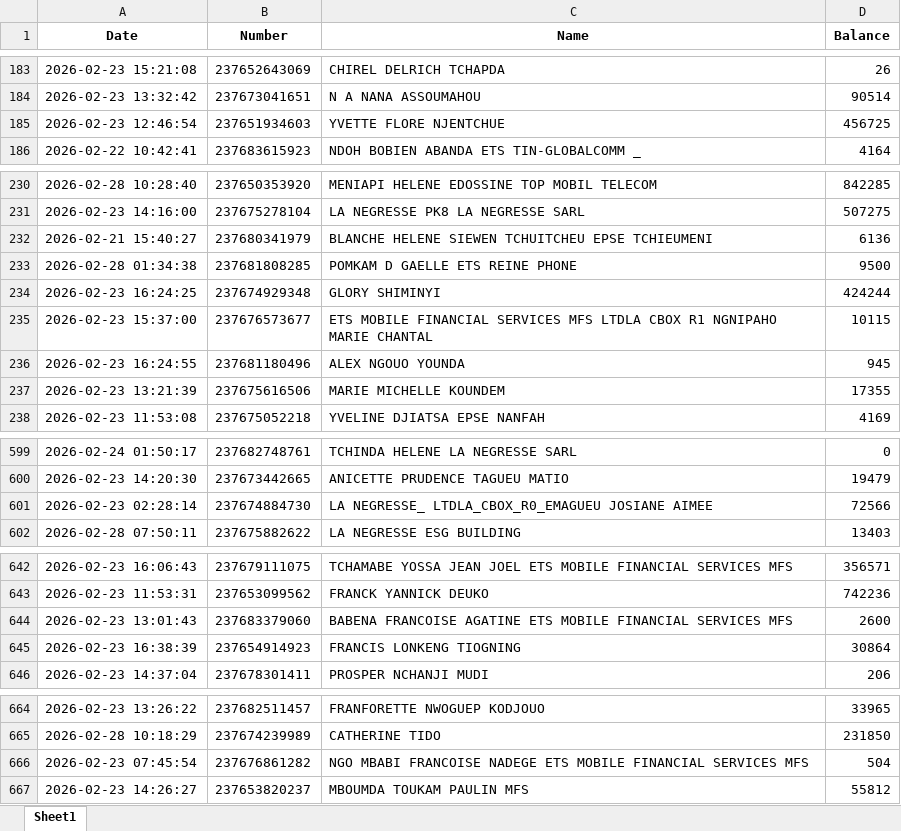
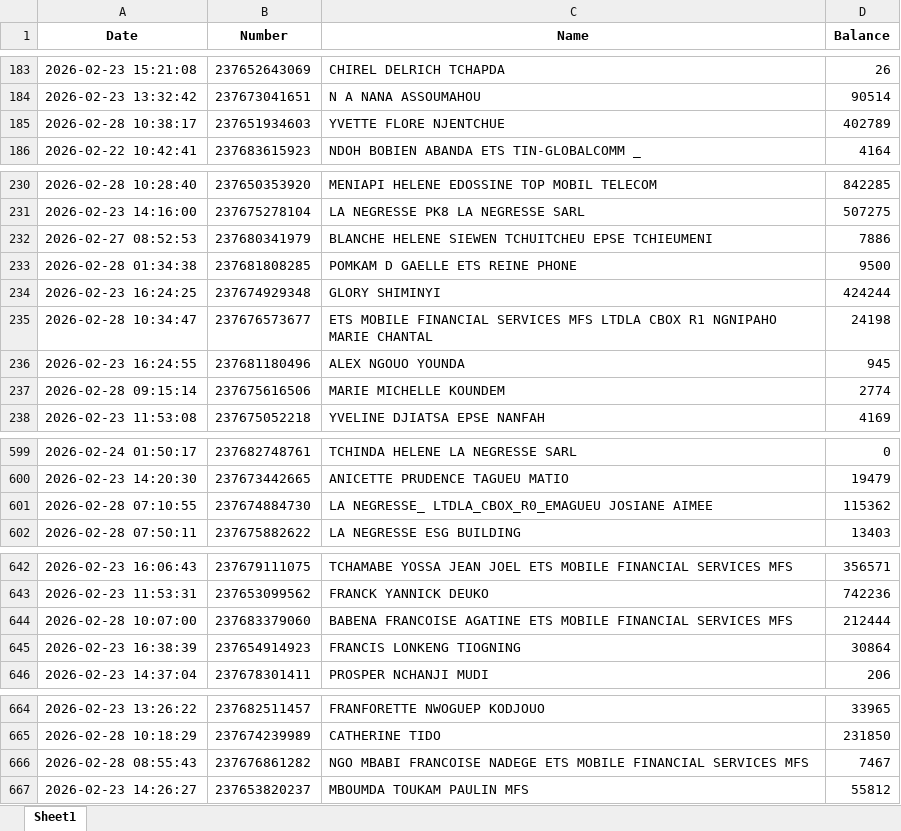
Before and after one commit to susanobi94-beep/stock-mfs-dashboard, an Excel workbook: summary.xlsx, sheet Sheet1, drawn as a sheet; only a part is shown, gaps mark what is left out; values as stored, in another font and other column widths than the file's, no borders; the diff covers the shown part only; the diff names each change by its address in the sheet, - before the commit and + after, or states it on an @@ line.

```diff
--- a/summary.xlsx (sheet Sheet1)
+++ b/summary.xlsx (sheet Sheet1)
-A185 (Date): 2026-02-23 12:46:54
+A185 (Date): 2026-02-28 10:38:17
-D185 (Balance): 456725
+D185 (Balance): 402789
-A232 (Date): 2026-02-21 15:40:27
+A232 (Date): 2026-02-27 08:52:53
-D232 (Balance): 6136
+D232 (Balance): 7886
-A235 (Date): 2026-02-23 15:37:00
+A235 (Date): 2026-02-28 10:34:47
-D235 (Balance): 10115
+D235 (Balance): 24198
-A237 (Date): 2026-02-23 13:21:39
+A237 (Date): 2026-02-28 09:15:14
-D237 (Balance): 17355
+D237 (Balance): 2774
-A601 (Date): 2026-02-23 02:28:14
+A601 (Date): 2026-02-28 07:10:55
-D601 (Balance): 72566
+D601 (Balance): 115362
-A644 (Date): 2026-02-23 13:01:43
+A644 (Date): 2026-02-28 10:07:00
-D644 (Balance): 2600
+D644 (Balance): 212444
-A666 (Date): 2026-02-23 07:45:54
+A666 (Date): 2026-02-28 08:55:43
-D666 (Balance): 504
+D666 (Balance): 7467
```
Also changed, not shown: 16 added rows, 2 removed rows and 2 edited cells elsewhere in this sheet, reconciliation.xlsx, 24 other files.
